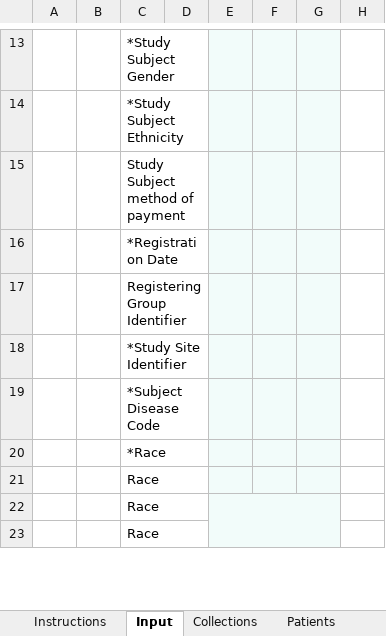
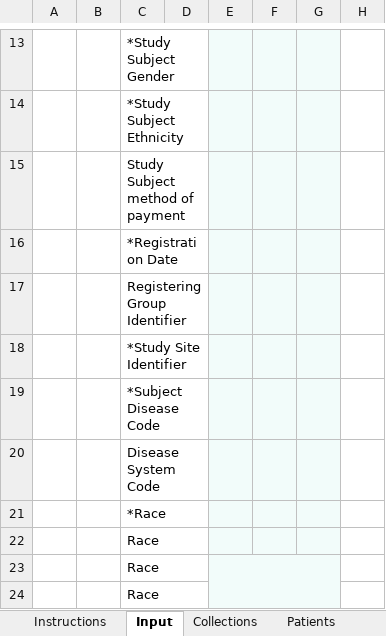
Before and after one commit to BIAD/ctrp_docs, an Excel workbook: Attach_5C_Accrual Batch File Tool.xlsm, sheet Input, drawn as a sheet; only a part is shown, gaps mark what is left out; values as stored, in another font and other column widths than the file's, no borders; charts and pictures not drawn; the diff names each change by its address in the sheet, - before the commit and + after, or states it on an @@ line.

Commit message:
Added Disease Code System

```diff
--- a/Attach_5C_Accrual Batch File Tool.xlsm (sheet Input)
+++ b/Attach_5C_Accrual Batch File Tool.xlsm (sheet Input)
+row 20:  |  | Disease System Code
```
Also changed, not shown: sheet Instructions, sheet Definitions, sheet Patients, hidden cells, charts or pictures.
